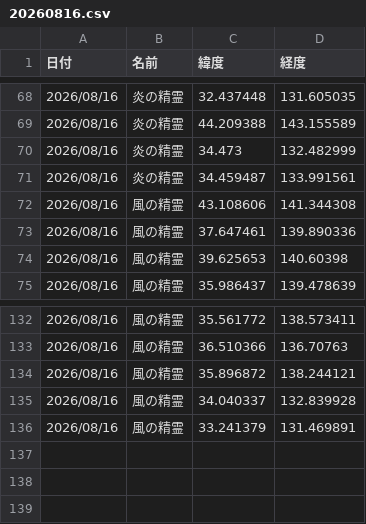
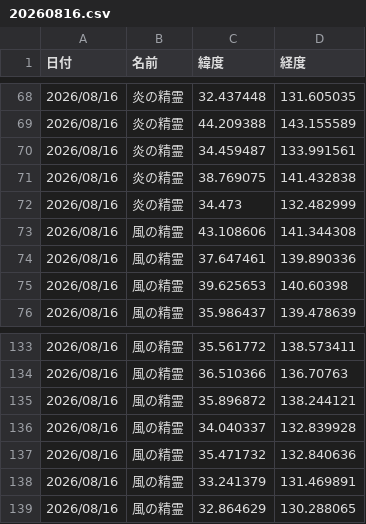
Before and after one commit to griever-0120/maboroshi, a CSV file: spirits-data/202608/20260816.csv, drawn as a sheet; only a part is shown, gaps mark what is left out.

```diff
--- a/spirits-data/202608/20260816.csv
+++ b/spirits-data/202608/20260816.csv
@@ -69,4 +69,5 @@
 2026/08/16,炎の精霊,44.209388,143.155589
+2026/08/16,炎の精霊,34.459487,133.991561
+2026/08/16,炎の精霊,38.769075,141.432838
 2026/08/16,炎の精霊,34.473,132.482999
-2026/08/16,炎の精霊,34.459487,133.991561
 2026/08/16,風の精霊,43.108606,141.344308
@@ -135,2 +136,4 @@
 2026/08/16,風の精霊,34.040337,132.839928
+2026/08/16,風の精霊,35.471732,132.840636
 2026/08/16,風の精霊,33.241379,131.469891
+2026/08/16,風の精霊,32.864629,130.288065
```
Also changed, not shown: spirits-data/all.csv.
